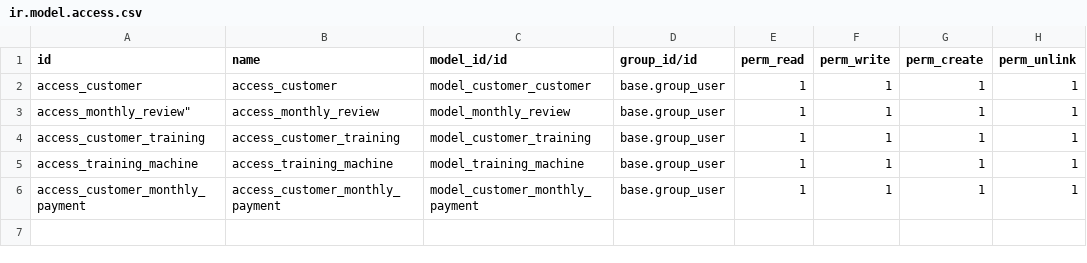
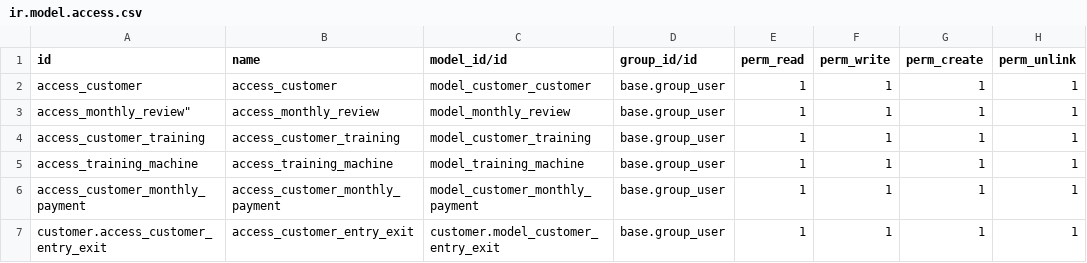
Before and after one commit to Servandofg12/ERP-Sevilla-Trainers, a CSV file: custom/customer/security/ir.model.access.csv, drawn as a sheet.

```diff
--- a/custom/customer/security/ir.model.access.csv
+++ b/custom/customer/security/ir.model.access.csv
@@ -6 +6,2 @@ access_training_machine,access_training_machine,model_training_machine,base.grou
 access_customer_monthly_payment,access_customer_monthly_payment,model_customer_monthly_payment,base.group_user,1,1,1,1
+customer.access_customer_entry_exit,access_customer_entry_exit,customer.model_customer_entry_exit,base.group_user,1,1,1,1
```
Also changed, not shown: 8 other files.
